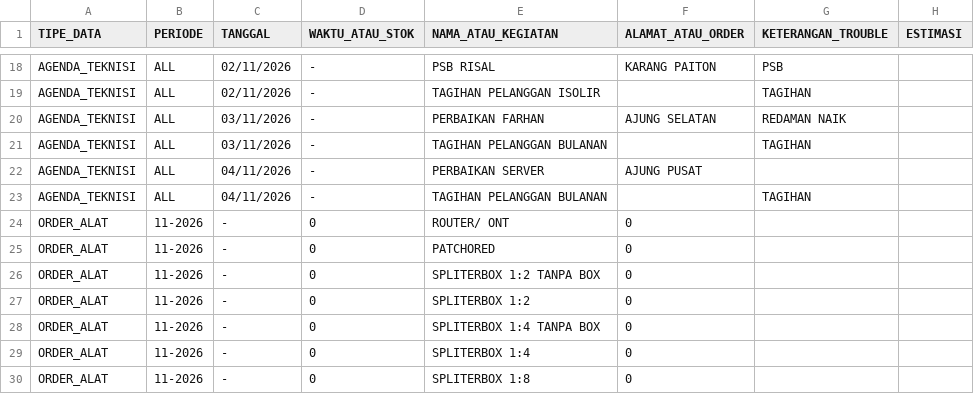
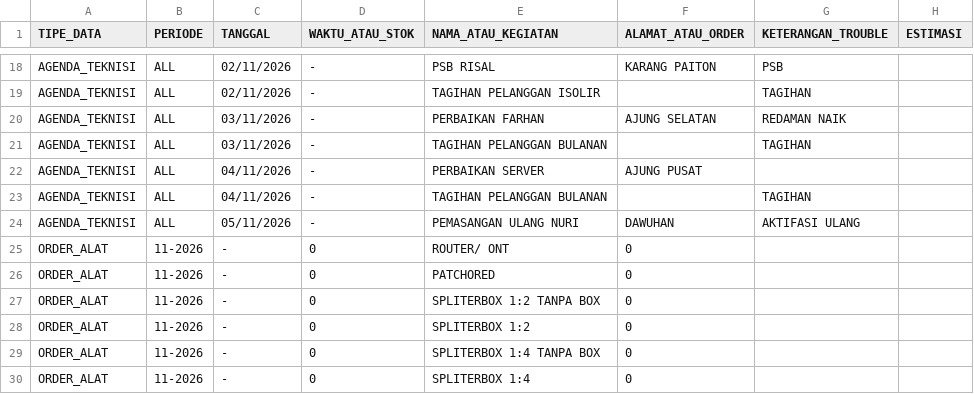
Before and after one commit to ilyasajha5-cpu/like-billing, a CSV file: database_operasional.csv, drawn as a sheet; only a part is shown, gaps mark what is left out; the shorter side is filled out with more unchanged rows.

Commit message:
Fast-Sync database_operasional.csv

```diff
--- a/database_operasional.csv
+++ b/database_operasional.csv
@@ -23,2 +23,3 @@ TIPE_DATA,PERIODE,TANGGAL,WAKTU_ATAU_STOK,NAMA_ATAU_KEGIATAN,ALAMAT_ATAU_ORDER,K
 "AGENDA_TEKNISI","ALL","04/11/2026","-","TAGIHAN PELANGGAN BULANAN","","TAGIHAN",""
+"AGENDA_TEKNISI","ALL","05/11/2026","-","PEMASANGAN ULANG NURI","DAWUHAN","AKTIFASI ULANG",""
 "ORDER_ALAT","11-2026","-","0","ROUTER/ ONT","0","",""
```
